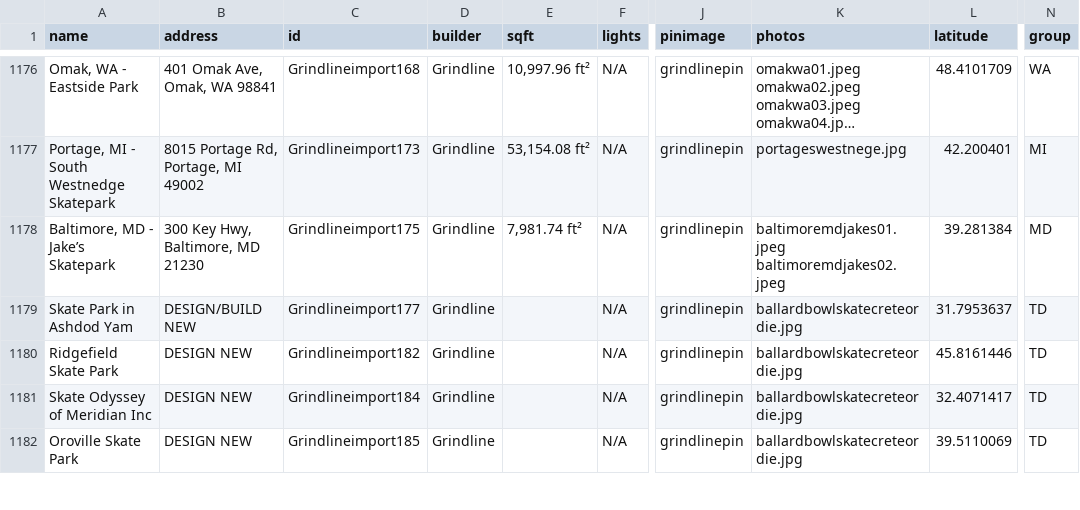
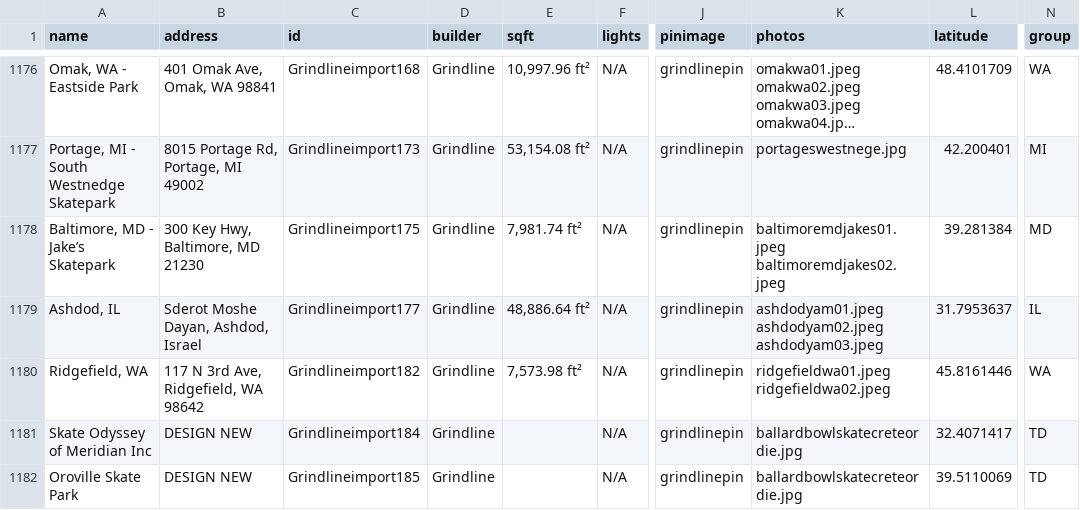
Before and after one commit to jaemzware/skatecreteordie, a CSV file: DATA/skateparkdata.csv, drawn as a sheet; only a part is shown, gaps mark what is left out; long unchanged cells end in …; the diff names each change by its address in the sheet, - before the commit and + after, or states it on an @@ line.

Commit message:
ridgefield and israel

```diff
--- a/DATA/skateparkdata.csv
+++ b/DATA/skateparkdata.csv
-A1179 (name): Skate Park in Ashdod Yam
+A1179 (name): Ashdod, IL
-B1179 (address): DESIGN/BUILD NEW
+B1179 (address): Sderot Moshe Dayan, Ashdod, Israel
-E1179 (sqft): (empty)
+E1179 (sqft): 48,886.64 ft²
-K1179 (photos): ballardbowlskatecreteordie.jpg
+K1179 (photos): ashdodyam01.jpeg ashdodyam02.jpeg ashdodyam03.jpeg
-N1179 (group): TD
+N1179 (group): IL
-A1180 (name): Ridgefield Skate Park
+A1180 (name): Ridgefield, WA
-B1180 (address): DESIGN NEW
+B1180 (address): 117 N 3rd Ave, Ridgefield, WA 98642
-E1180 (sqft): (empty)
+E1180 (sqft): 7,573.98 ft²
-K1180 (photos): ballardbowlskatecreteordie.jpg
+K1180 (photos): ridgefieldwa01.jpeg ridgefieldwa02.jpeg
-N1180 (group): TD
+N1180 (group): WA
```
Also changed, not shown: 1 other file.
